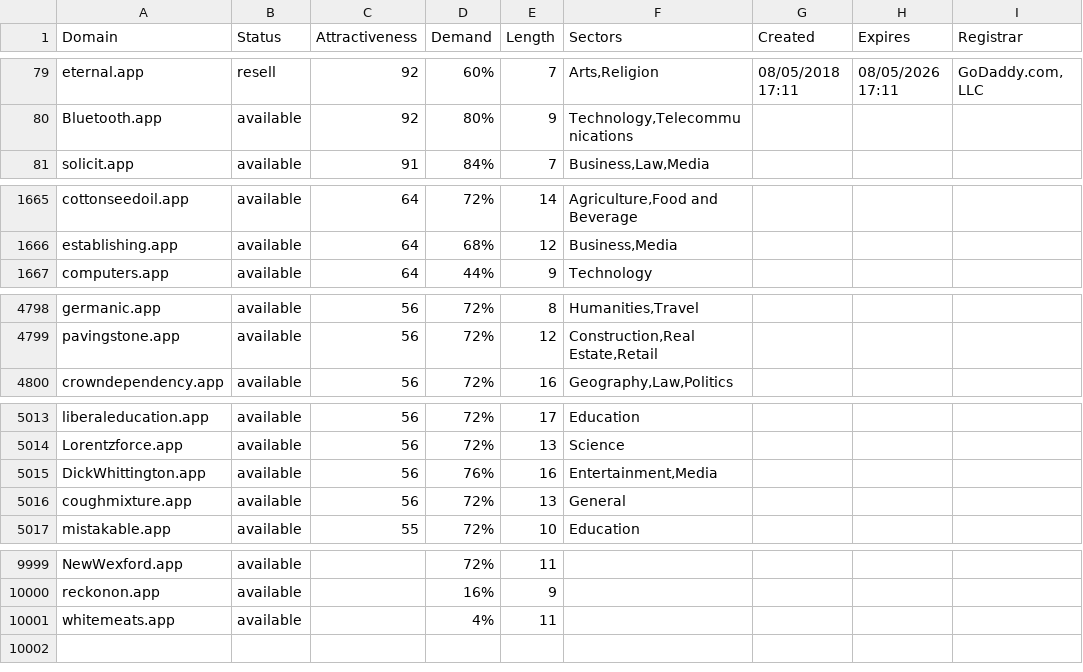
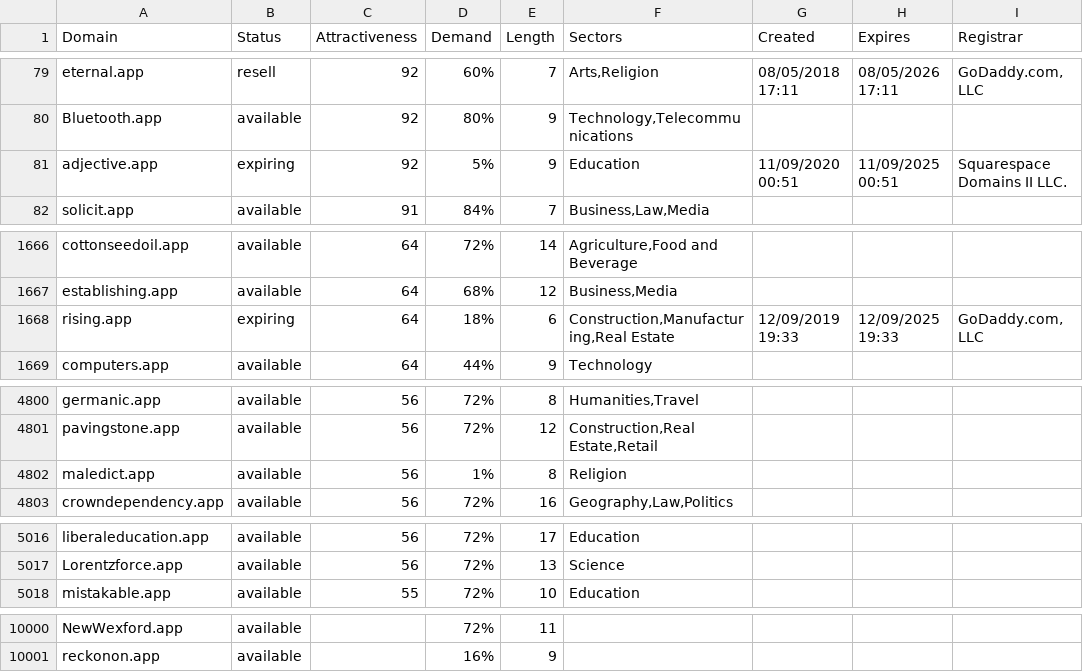
Before and after one commit to UniqueDomains/app-oneword-domains, a CSV file: app.csv, drawn as a sheet; only a part is shown, gaps mark what is left out; the diff covers the shown part only.

Commit message:
Domains update

```diff
--- a/app.csv
+++ b/app.csv
@@ -80,2 +80,3 @@ eternal.app,resell,92,60%,7,"Arts,Religion",08/05/2018 17:11,08/05/2026 17:11,"G
 Bluetooth.app,available,92,80%,9,"Technology,Telecommunications",,,
+adjective.app,expiring,92,5%,9,Education,11/09/2020 00:51,11/09/2025 00:51,Squarespace Domains II LLC.
 solicit.app,available,91,84%,7,"Business,Law,Media",,,
@@ -1666,2 +1667,3 @@ cottonseedoil.app,available,64,72%,14,"Agriculture,Food and Beverage",,,
 establishing.app,available,64,68%,12,"Business,Media",,,
+rising.app,expiring,64,18%,6,"Construction,Manufacturing,Real Estate",12/09/2019 19:33,12/09/2025 19:33,"GoDaddy.com, LLC"
 computers.app,available,64,44%,9,Technology,,,
@@ -4799,2 +4801,3 @@ germanic.app,available,56,72%,8,"Humanities,Travel",,,
 pavingstone.app,available,56,72%,12,"Construction,Real Estate,Retail",,,
+maledict.app,available,56,1%,8,Religion,,,
 crowndependency.app,available,56,72%,16,"Geography,Law,Politics",,,
@@ -5014,4 +5017,2 @@ liberaleducation.app,available,56,72%,17,Education,,,
 Lorentzforce.app,available,56,72%,13,Science,,,
-DickWhittington.app,available,56,76%,16,"Entertainment,Media",,,
-coughmixture.app,available,56,72%,13,General,,,
 mistakable.app,available,55,72%,10,Education,,,
@@ -10000,2 +10001 @@ NewWexford.app,available,,72%,11,,,,
 reckonon.app,available,,16%,9,,,,
-whitemeats.app,available,,4%,11,,,,
```
Also changed, not shown: 28 edited cells elsewhere in this file, 2 other files.
